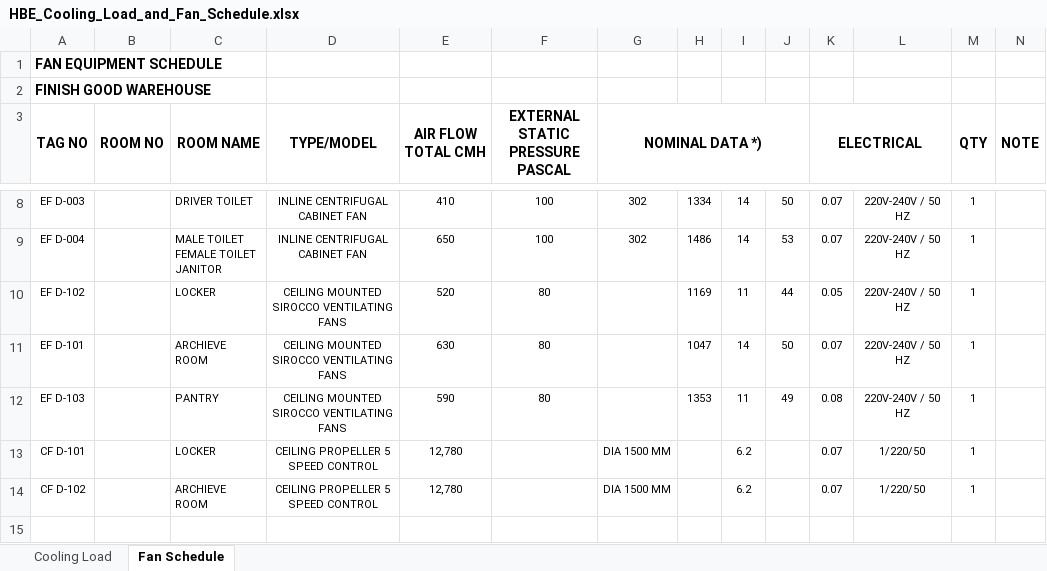
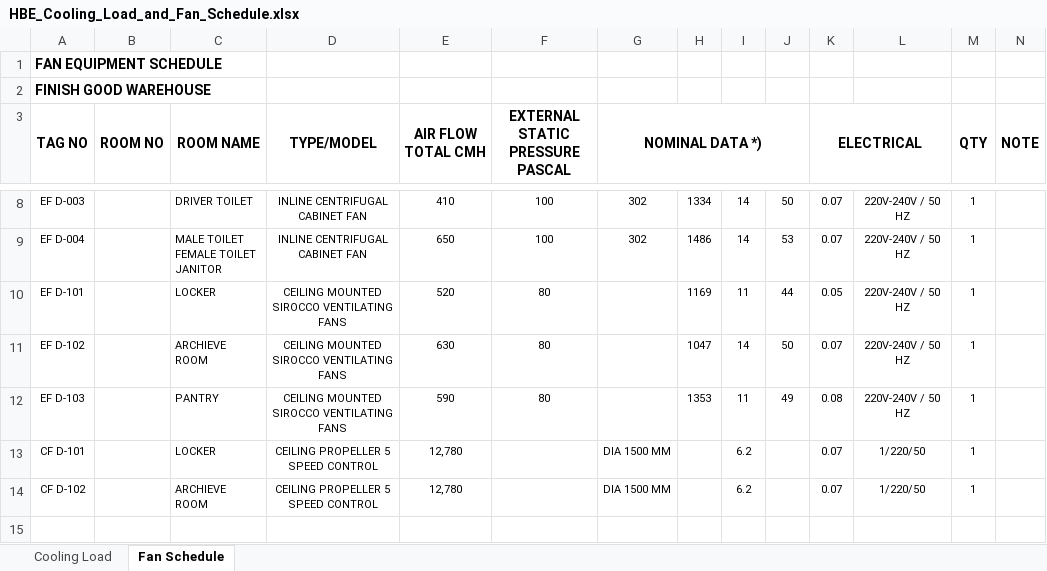
Before and after one commit to baguscandrautamamr/PANELSCHEDULE, an Excel workbook: exports/HBE_Cooling_Load_and_Fan_Schedule.xlsx, sheet Fan Schedule, drawn as a sheet; only a part is shown, gaps mark what is left out; values as stored, in another font and other column widths than the file's, no borders; the diff names each change by its address in the sheet, - before the commit and + after, or states it on an @@ line.

```diff
--- a/exports/HBE_Cooling_Load_and_Fan_Schedule.xlsx (sheet Fan Schedule)
+++ b/exports/HBE_Cooling_Load_and_Fan_Schedule.xlsx (sheet Fan Schedule)
-A10 (TAG NO): EF D-102
+A10 (TAG NO): EF D-101
-A11 (TAG NO): EF D-101
+A11 (TAG NO): EF D-102
```
Also changed, not shown: sheet Cooling Load, 5 other files.
